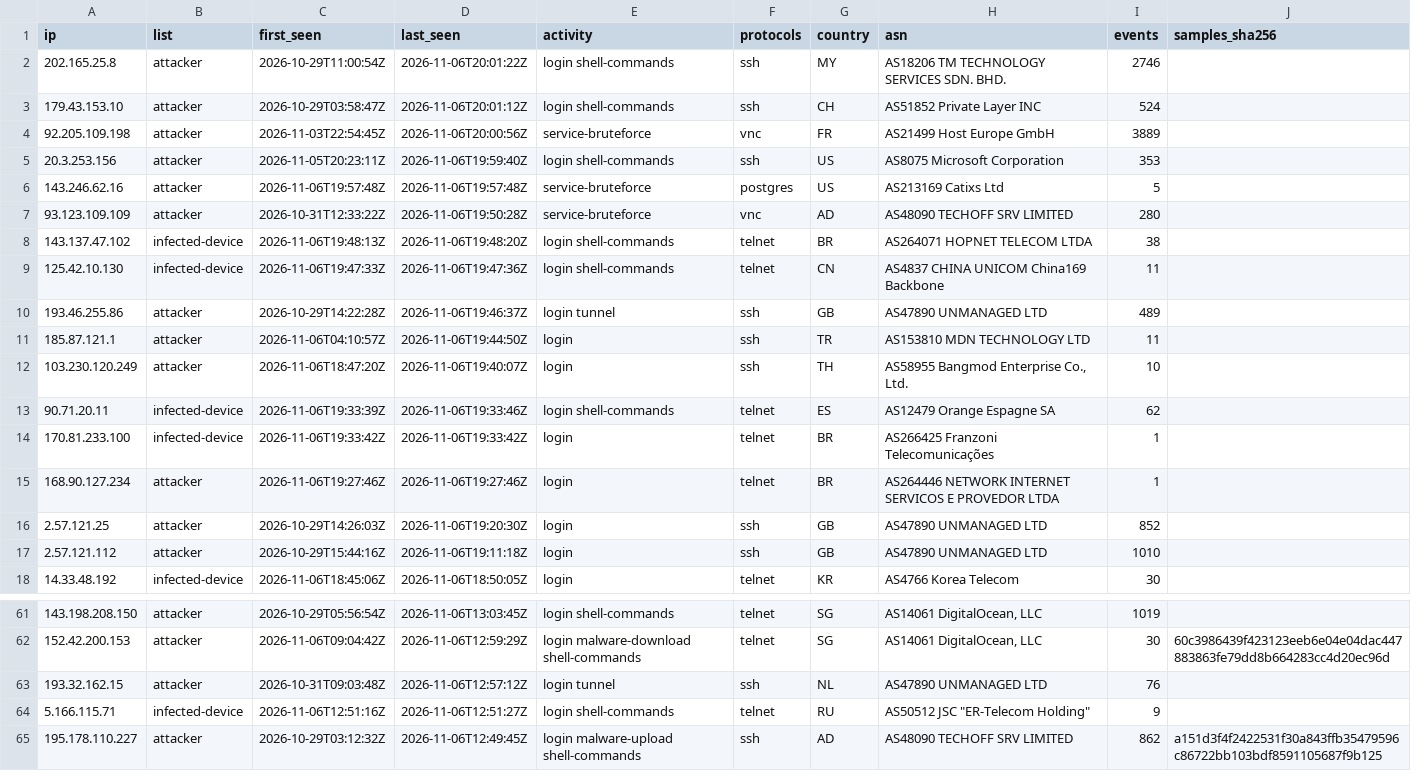
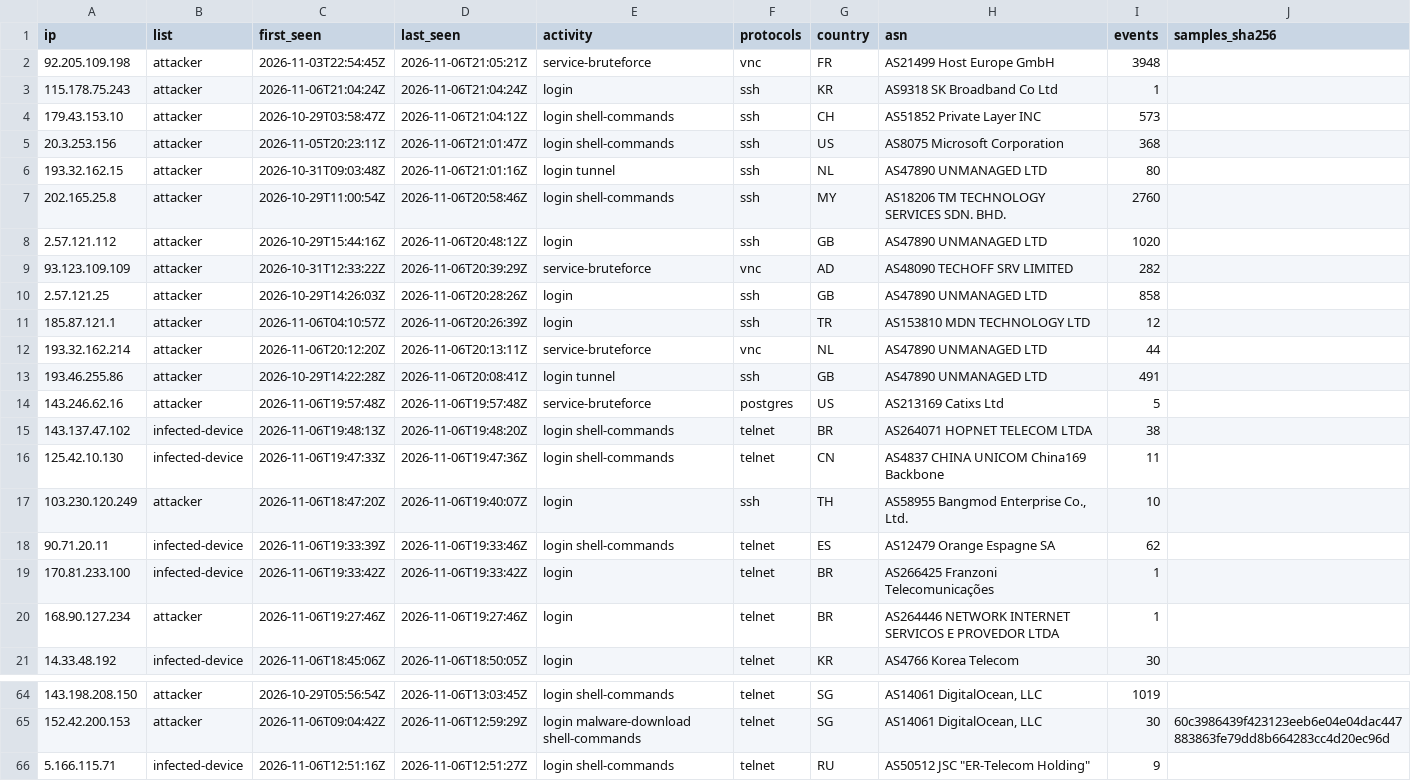
Before and after one commit to 0x1-so/honeypot-blocklist, a CSV file: attackers.csv, drawn as a sheet; only a part is shown, gaps mark what is left out; the shorter side is filled out with more unchanged rows.

Commit message:
feed: 907 attackers, 795 infected devices (2026-11-06T21:05:36Z)

```diff
--- a/attackers.csv
+++ b/attackers.csv
@@ -1,12 +1,17 @@
 ip,list,first_seen,last_seen,activity,protocols,country,asn,events,samples_sha256
-202.165.25.8,attacker,2026-10-29T11:00:54Z,2026-11-06T20:01:22Z,login shell-commands,ssh,MY,AS18206 TM TECHNOLOGY SERVICES SDN. BHD.,2746,
-179.43.153.10,attacker,2026-10-29T03:58:47Z,2026-11-06T20:01:12Z,login shell-commands,ssh,CH,AS51852 Private Layer INC,524,
-92.205.109.198,attacker,2026-11-03T22:54:45Z,2026-11-06T20:00:56Z,service-bruteforce,vnc,FR,AS21499 Host Europe GmbH,3889,
-20.3.253.156,attacker,2026-11-05T20:23:11Z,2026-11-06T19:59:40Z,login shell-commands,ssh,US,AS8075 Microsoft Corporation,353,
+92.205.109.198,attacker,2026-11-03T22:54:45Z,2026-11-06T21:05:21Z,service-bruteforce,vnc,FR,AS21499 Host Europe GmbH,3948,
+115.178.75.243,attacker,2026-11-06T21:04:24Z,2026-11-06T21:04:24Z,login,ssh,KR,AS9318 SK Broadband Co Ltd,1,
+179.43.153.10,attacker,2026-10-29T03:58:47Z,2026-11-06T21:04:12Z,login shell-commands,ssh,CH,AS51852 Private Layer INC,573,
+20.3.253.156,attacker,2026-11-05T20:23:11Z,2026-11-06T21:01:47Z,login shell-commands,ssh,US,AS8075 Microsoft Corporation,368,
+193.32.162.15,attacker,2026-10-31T09:03:48Z,2026-11-06T21:01:16Z,login tunnel,ssh,NL,AS47890 UNMANAGED LTD,80,
+202.165.25.8,attacker,2026-10-29T11:00:54Z,2026-11-06T20:58:46Z,login shell-commands,ssh,MY,AS18206 TM TECHNOLOGY SERVICES SDN. BHD.,2760,
+2.57.121.112,attacker,2026-10-29T15:44:16Z,2026-11-06T20:48:12Z,login,ssh,GB,AS47890 UNMANAGED LTD,1020,
+93.123.109.109,attacker,2026-10-31T12:33:22Z,2026-11-06T20:39:29Z,service-bruteforce,vnc,AD,AS48090 TECHOFF SRV LIMITED,282,
+2.57.121.25,attacker,2026-10-29T14:26:03Z,2026-11-06T20:28:26Z,login,ssh,GB,AS47890 UNMANAGED LTD,858,
+185.87.121.1,attacker,2026-11-06T04:10:57Z,2026-11-06T20:26:39Z,login,ssh,TR,AS153810 MDN TECHNOLOGY LTD,12,
+193.32.162.214,attacker,2026-11-06T20:12:20Z,2026-11-06T20:13:11Z,service-bruteforce,vnc,NL,AS47890 UNMANAGED LTD,44,
+193.46.255.86,attacker,2026-10-29T14:22:28Z,2026-11-06T20:08:41Z,login tunnel,ssh,GB,AS47890 UNMANAGED LTD,491,
 143.246.62.16,attacker,2026-11-06T19:57:48Z,2026-11-06T19:57:48Z,service-bruteforce,postgres,US,AS213169 Catixs Ltd,5,
-93.123.109.109,attacker,2026-10-31T12:33:22Z,2026-11-06T19:50:28Z,service-bruteforce,vnc,AD,AS48090 TECHOFF SRV LIMITED,280,
 143.137.47.102,infected-device,2026-11-06T19:48:13Z,2026-11-06T19:48:20Z,login shell-commands,telnet,BR,AS264071 HOPNET TELECOM LTDA,38,
 125.42.10.130,infected-device,2026-11-06T19:47:33Z,2026-11-06T19:47:36Z,login shell-commands,telnet,CN,AS4837 CHINA UNICOM China169 Backbone,11,
-193.46.255.86,attacker,2026-10-29T14:22:28Z,2026-11-06T19:46:37Z,login tunnel,ssh,GB,AS47890 UNMANAGED LTD,489,
-185.87.121.1,attacker,2026-11-06T04:10:57Z,2026-11-06T19:44:50Z,login,ssh,TR,AS153810 MDN TECHNOLOGY LTD,11,
 103.230.120.249,attacker,2026-11-06T18:47:20Z,2026-11-06T19:40:07Z,login,ssh,TH,"AS58955 Bangmod Enterprise Co., Ltd.",10,
@@ -15,4 +20,2 @@ ip,list,first_seen,last_seen,activity,protocols,country,asn,events,samples_sha25
 168.90.127.234,attacker,2026-11-06T19:27:46Z,2026-11-06T19:27:46Z,login,telnet,BR,AS264446 NETWORK INTERNET SERVICOS E PROVEDOR LTDA,1,
-2.57.121.25,attacker,2026-10-29T14:26:03Z,2026-11-06T19:20:30Z,login,ssh,GB,AS47890 UNMANAGED LTD,852,
-2.57.121.112,attacker,2026-10-29T15:44:16Z,2026-11-06T19:11:18Z,login,ssh,GB,AS47890 UNMANAGED LTD,1010,
 14.33.48.192,infected-device,2026-11-06T18:45:06Z,2026-11-06T18:50:05Z,login,telnet,KR,AS4766 Korea Telecom,30,
@@ -62,3 +65,2 @@ ip,list,first_seen,last_seen,activity,protocols,country,asn,events,samples_sha25
 152.42.200.153,attacker,2026-11-06T09:04:42Z,2026-11-06T12:59:29Z,login malware-download shell-commands,telnet,SG,"AS14061 DigitalOcean, LLC",30,60c3986439f423123eeb6e04e04dac447883863fe79dd8b664283cc4d20ec96d
-193.32.162.15,attacker,2026-10-31T09:03:48Z,2026-11-06T12:57:12Z,login tunnel,ssh,NL,AS47890 UNMANAGED LTD,76,
 5.166.115.71,infected-device,2026-11-06T12:51:16Z,2026-11-06T12:51:27Z,login shell-commands,telnet,RU,"AS50512 JSC ""ER-Telecom Holding""",9,
```
Also changed, not shown: 3 other files.
